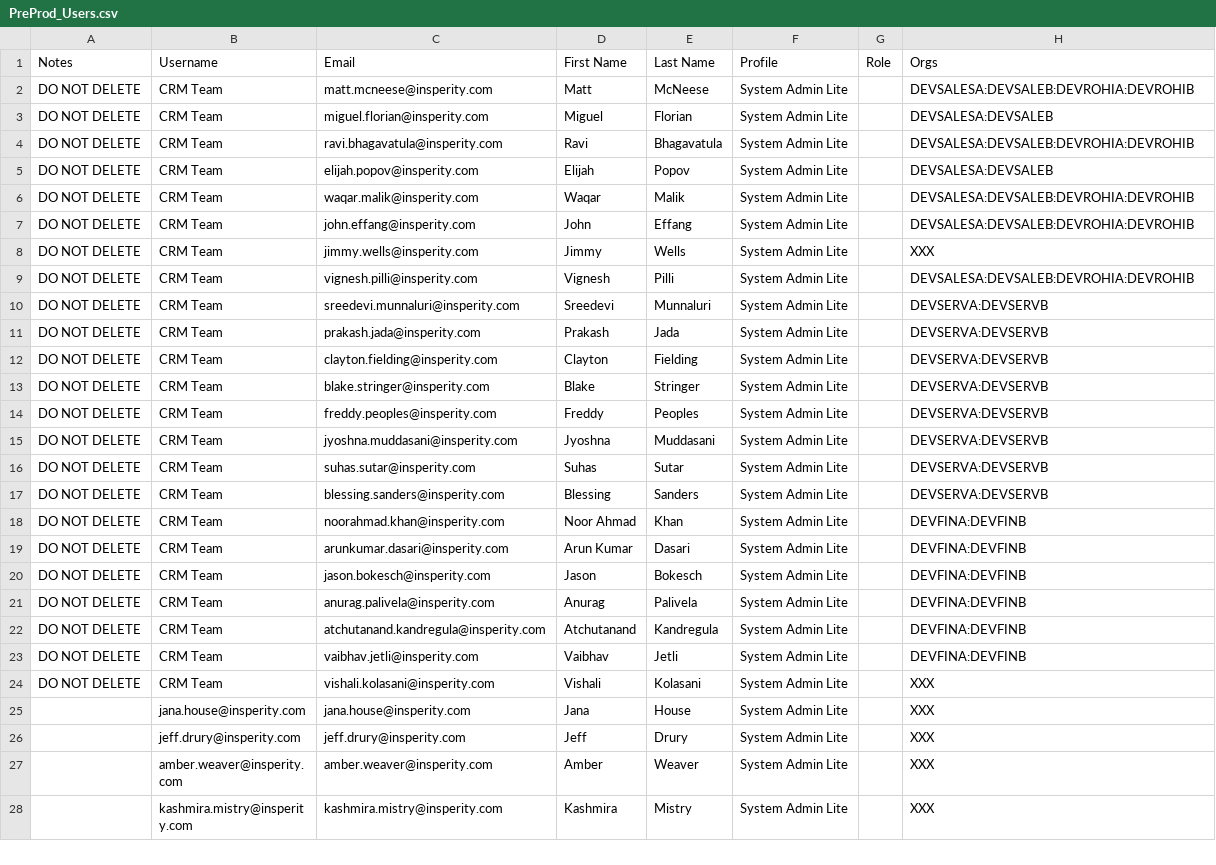
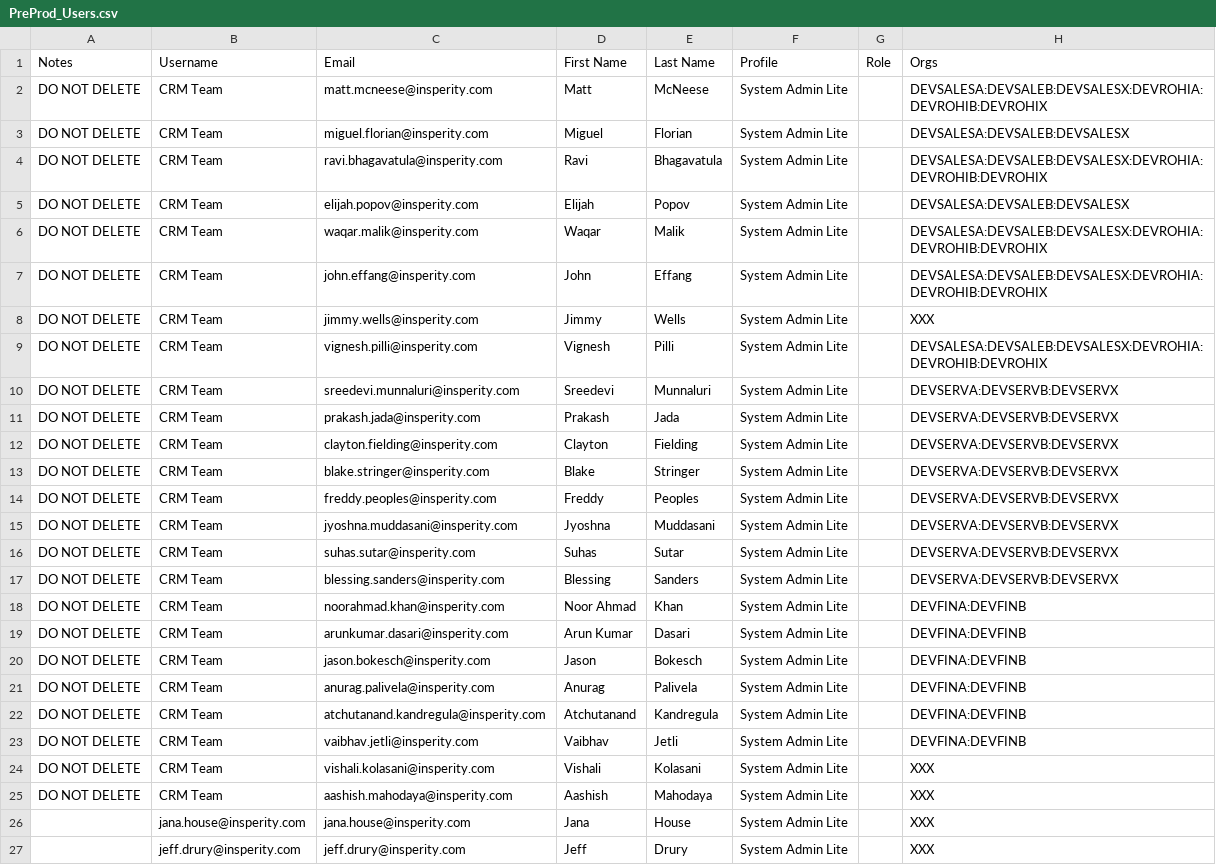
Before and after one commit to mcneesem/Salesforce, a CSV file: force-app/main/default/staticresources/PreProd_Users.csv, drawn as a sheet; only a part is shown; the shorter side is filled out with more unchanged rows.

Commit message:
PreProd User file updated to fix typo for SalesB and add in X boxes

```diff
--- a/force-app/main/default/staticresources/PreProd_Users.csv
+++ b/force-app/main/default/staticresources/PreProd_Users.csv
@@ -1,18 +1,18 @@
 Notes,Username,Email,First Name,Last Name,Profile,Role,Orgs
-DO NOT DELETE,CRM Team,matt.mcneese@insperity.com,Matt,McNeese,System Admin Lite,,DEVSALESA:DEVSALEB:DEVROHIA:DEVROHIB
-DO NOT DELETE,CRM Team,miguel.florian@insperity.com,Miguel,Florian,System Admin Lite,,DEVSALESA:DEVSALEB
-DO NOT DELETE,CRM Team,ravi.bhagavatula@insperity.com,Ravi,Bhagavatula,System Admin Lite,,DEVSALESA:DEVSALEB:DEVROHIA:DEVROHIB
-DO NOT DELETE,CRM Team,elijah.popov@insperity.com,Elijah,Popov,System Admin Lite,,DEVSALESA:DEVSALEB
-DO NOT DELETE,CRM Team,waqar.malik@insperity.com,Waqar,Malik,System Admin Lite,,DEVSALESA:DEVSALEB:DEVROHIA:DEVROHIB
-DO NOT DELETE,CRM Team,john.effang@insperity.com,John,Effang,System Admin Lite,,DEVSALESA:DEVSALEB:DEVROHIA:DEVROHIB
+DO NOT DELETE,CRM Team,matt.mcneese@insperity.com,Matt,McNeese,System Admin Lite,,DEVSALESA:DEVSALEB:DEVSALESX:DEVROHIA:DEVROHIB:DEVROHIX
+DO NOT DELETE,CRM Team,miguel.florian@insperity.com,Miguel,Florian,System Admin Lite,,DEVSALESA:DEVSALEB:DEVSALESX
+DO NOT DELETE,CRM Team,ravi.bhagavatula@insperity.com,Ravi,Bhagavatula,System Admin Lite,,DEVSALESA:DEVSALEB:DEVSALESX:DEVROHIA:DEVROHIB:DEVROHIX
+DO NOT DELETE,CRM Team,elijah.popov@insperity.com,Elijah,Popov,System Admin Lite,,DEVSALESA:DEVSALEB:DEVSALESX
+DO NOT DELETE,CRM Team,waqar.malik@insperity.com,Waqar,Malik,System Admin Lite,,DEVSALESA:DEVSALEB:DEVSALESX:DEVROHIA:DEVROHIB:DEVROHIX
+DO NOT DELETE,CRM Team,john.effang@insperity.com,John,Effang,System Admin Lite,,DEVSALESA:DEVSALEB:DEVSALESX:DEVROHIA:DEVROHIB:DEVROHIX
 DO NOT DELETE,CRM Team,jimmy.wells@insperity.com,Jimmy,Wells,System Admin Lite,,XXX
-DO NOT DELETE,CRM Team,vignesh.pilli@insperity.com,Vignesh,Pilli,System Admin Lite,,DEVSALESA:DEVSALEB:DEVROHIA:DEVROHIB
-DO NOT DELETE,CRM Team,sreedevi.munnaluri@insperity.com,Sreedevi,Munnaluri,System Admin Lite,,DEVSERVA:DEVSERVB
-DO NOT DELETE,CRM Team,prakash.jada@insperity.com,Prakash,Jada,System Admin Lite,,DEVSERVA:DEVSERVB
-DO NOT DELETE,CRM Team,clayton.fielding@insperity.com,Clayton,Fielding,System Admin Lite,,DEVSERVA:DEVSERVB
-DO NOT DELETE,CRM Team,blake.stringer@insperity.com,Blake,Stringer,System Admin Lite,,DEVSERVA:DEVSERVB
-DO NOT DELETE,CRM Team,freddy.peoples@insperity.com,Freddy,Peoples,System Admin Lite,,DEVSERVA:DEVSERVB
-DO NOT DELETE,CRM Team,jyoshna.muddasani@insperity.com,Jyoshna,Muddasani,System Admin Lite,,DEVSERVA:DEVSERVB
-DO NOT DELETE,CRM Team,suhas.sutar@insperity.com,Suhas,Sutar,System Admin Lite,,DEVSERVA:DEVSERVB
-DO NOT DELETE,CRM Team,blessing.sanders@insperity.com,Blessing,Sanders,System Admin Lite,,DEVSERVA:DEVSERVB
+DO NOT DELETE,CRM Team,vignesh.pilli@insperity.com,Vignesh,Pilli,System Admin Lite,,DEVSALESA:DEVSALEB:DEVSALESX:DEVROHIA:DEVROHIB:DEVROHIX
+DO NOT DELETE,CRM Team,sreedevi.munnaluri@insperity.com,Sreedevi,Munnaluri,System Admin Lite,,DEVSERVA:DEVSERVB:DEVSERVX
+DO NOT DELETE,CRM Team,prakash.jada@insperity.com,Prakash,Jada,System Admin Lite,,DEVSERVA:DEVSERVB:DEVSERVX
+DO NOT DELETE,CRM Team,clayton.fielding@insperity.com,Clayton,Fielding,System Admin Lite,,DEVSERVA:DEVSERVB:DEVSERVX
+DO NOT DELETE,CRM Team,blake.stringer@insperity.com,Blake,Stringer,System Admin Lite,,DEVSERVA:DEVSERVB:DEVSERVX
+DO NOT DELETE,CRM Team,freddy.peoples@insperity.com,Freddy,Peoples,System Admin Lite,,DEVSERVA:DEVSERVB:DEVSERVX
+DO NOT DELETE,CRM Team,jyoshna.muddasani@insperity.com,Jyoshna,Muddasani,System Admin Lite,,DEVSERVA:DEVSERVB:DEVSERVX
+DO NOT DELETE,CRM Team,suhas.sutar@insperity.com,Suhas,Sutar,System Admin Lite,,DEVSERVA:DEVSERVB:DEVSERVX
+DO NOT DELETE,CRM Team,blessing.sanders@insperity.com,Blessing,Sanders,System Admin Lite,,DEVSERVA:DEVSERVB:DEVSERVX
 DO NOT DELETE,CRM Team,noorahmad.khan@insperity.com,Noor Ahmad,Khan,System Admin Lite,,DEVFINA:DEVFINB
@@ -24,2 +24,3 @@ DO NOT DELETE,CRM Team,vaibhav.jetli@insperity.com,Vaibhav,Jetli,System Admin Li
 DO NOT DELETE,CRM Team,vishali.kolasani@insperity.com,Vishali,Kolasani,System Admin Lite,,XXX
+DO NOT DELETE,CRM Team,aashish.mahodaya@insperity.com,Aashish,Mahodaya,System Admin Lite,,XXX
 ,jana.house@insperity.com,jana.house@insperity.com,Jana,House,System Admin Lite,,XXX
```
